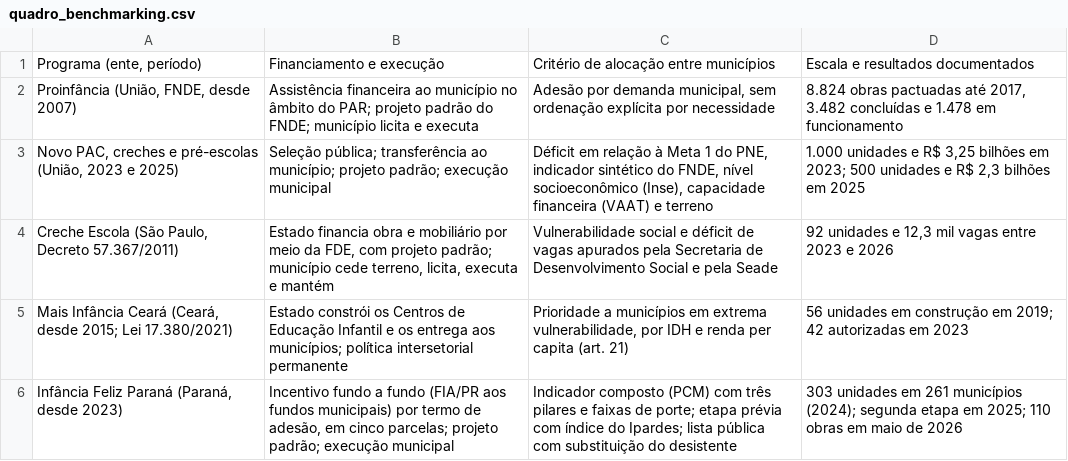
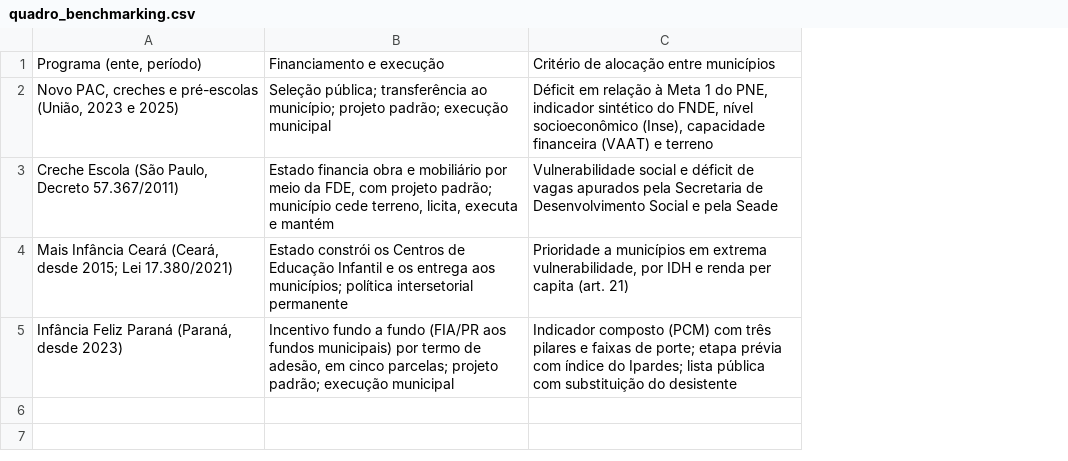
Before and after one commit to arthurcassemiro/kavc-editais, a CSV file: creches-parana/08_artigo/suplementares/quadro_benchmarking.csv, drawn as a sheet; removed rows and columns are numbered as before the commit, all else as after; the diff names each change by its address in the sheet, - before the commit and + after, or states it on an @@ line.

```diff
--- a/creches-parana/08_artigo/suplementares/quadro_benchmarking.csv
+++ b/creches-parana/08_artigo/suplementares/quadro_benchmarking.csv
-column D, row 1: Escala e resultados documentados; rows 3-6: 1.000 unidades e R$ 3,25 bilhões em 2023; 500 unidades e R$ 2,3 bilhões em 2025 | 92 unidades e 12,3 mil vagas entre 2023 e 2026 | 56 unidades em construção em 2019; 42 autorizadas em 2023 | 303 unidades em 261 municípios (2024); segunda etapa em 2025; 110 obras em maio de 2026
-row 2: Proinfância (União, FNDE, desde 2007) | Assistência financeira ao município no âmbito do PAR; projeto padrão do FNDE; município licita e executa | Adesão por demanda municipal, sem ordenação explícita por necessidade | 8.824 obras pactuadas até 2017, 3.482 concluídas e 1.478 em funcionamento
```
Also changed, not shown: creches-parana/08_artigo/quadro_benchmarking.csv, 6 other files.
